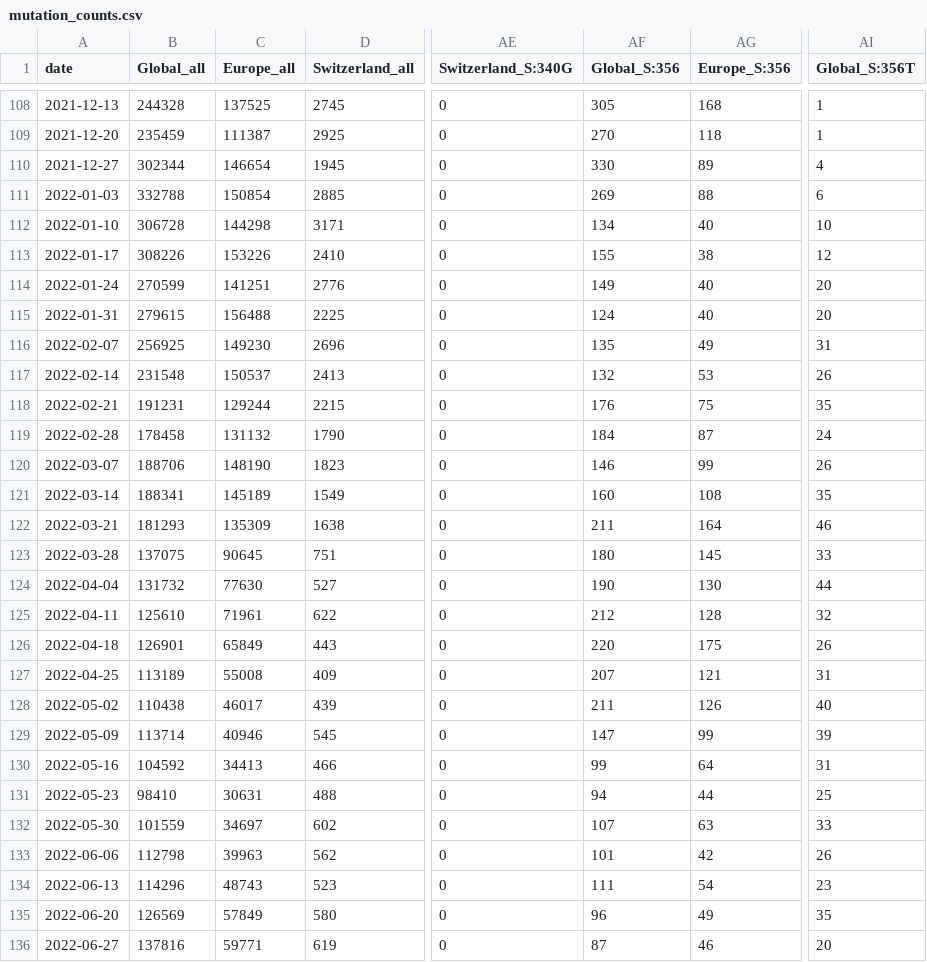
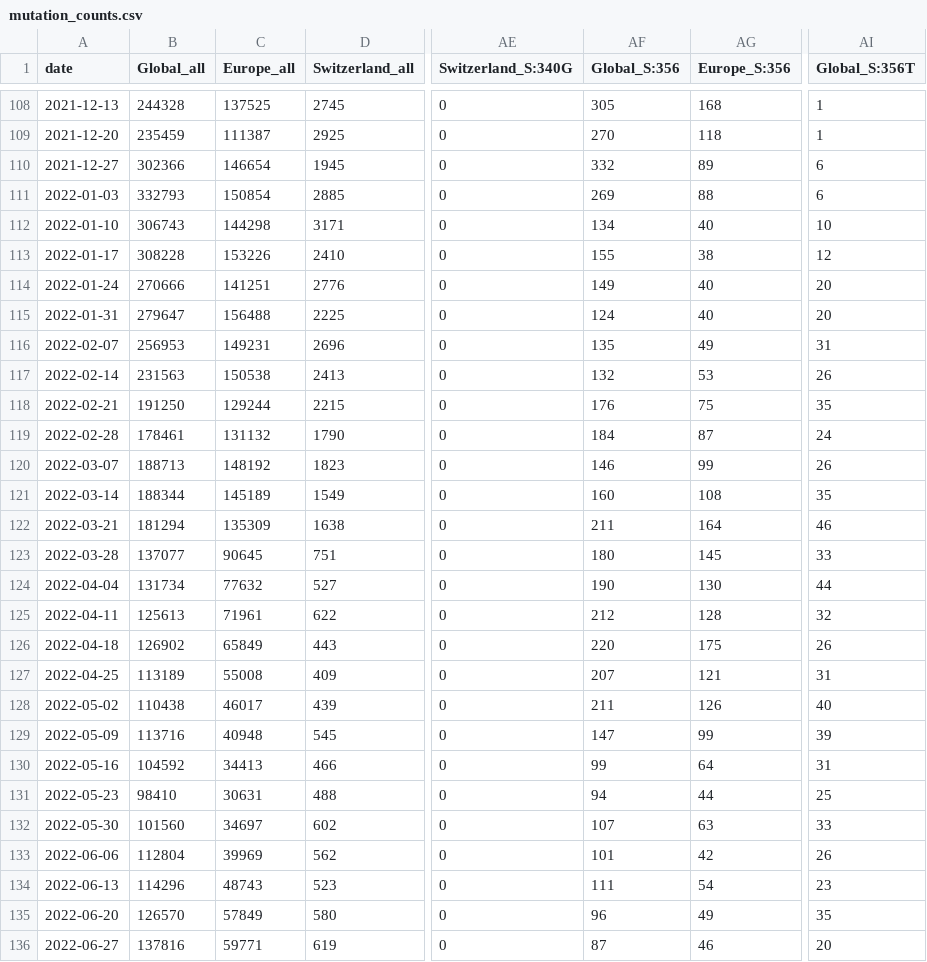
Before and after one commit to CovSeqCH/SequencingStats_and_Variants, a CSV file: data/mutation_counts.csv, drawn as a sheet; only a part is shown, gaps mark what is left out; the diff covers the shown part only; the diff names each change by its address in the sheet, - before the commit and + after, or states it on an @@ line.

```diff
--- a/data/mutation_counts.csv
+++ b/data/mutation_counts.csv
-B110 (Global_all): 302344
+B110 (Global_all): 302366
-AF110 (Global_S:356): 330
+AF110 (Global_S:356): 332
-AI110 (Global_S:356T): 4
+AI110 (Global_S:356T): 6
-B111 (Global_all): 332788
+B111 (Global_all): 332793
-B112 (Global_all): 306728
+B112 (Global_all): 306743
-B113 (Global_all): 308226
+B113 (Global_all): 308228
-B114 (Global_all): 270599
+B114 (Global_all): 270666
-B115 (Global_all): 279615
+B115 (Global_all): 279647
-B116 (Global_all): 256925
+B116 (Global_all): 256953
-C116 (Europe_all): 149230
+C116 (Europe_all): 149231
-B117 (Global_all): 231548
+B117 (Global_all): 231563
-C117 (Europe_all): 150537
+C117 (Europe_all): 150538
-B118 (Global_all): 191231
+B118 (Global_all): 191250
-B119 (Global_all): 178458
+B119 (Global_all): 178461
-B120 (Global_all): 188706
+B120 (Global_all): 188713
-C120 (Europe_all): 148190
+C120 (Europe_all): 148192
-B121 (Global_all): 188341
+B121 (Global_all): 188344
-B122 (Global_all): 181293
+B122 (Global_all): 181294
-B123 (Global_all): 137075
+B123 (Global_all): 137077
-B124 (Global_all): 131732
+B124 (Global_all): 131734
-C124 (Europe_all): 77630
+C124 (Europe_all): 77632
-B125 (Global_all): 125610
+B125 (Global_all): 125613
-B126 (Global_all): 126901
+B126 (Global_all): 126902
-B129 (Global_all): 113714
+B129 (Global_all): 113716
-C129 (Europe_all): 40946
+C129 (Europe_all): 40948
-B132 (Global_all): 101559
+B132 (Global_all): 101560
-B133 (Global_all): 112798
+B133 (Global_all): 112804
-C133 (Europe_all): 39963
+C133 (Europe_all): 39969
-B135 (Global_all): 126569
+B135 (Global_all): 126570
```
Also changed, not shown: 164 edited cells elsewhere in this file, data/recent_common_variants_by_week.csv, data/recent_common_variants_by_week_relative.csv, 10 other files.
